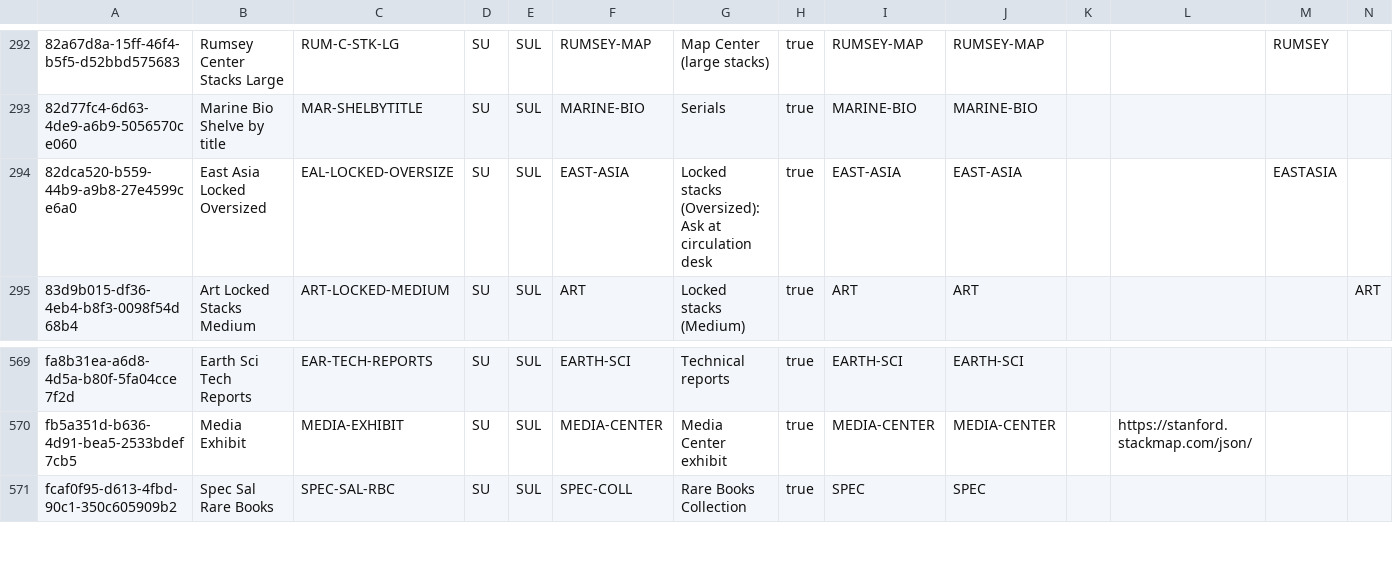
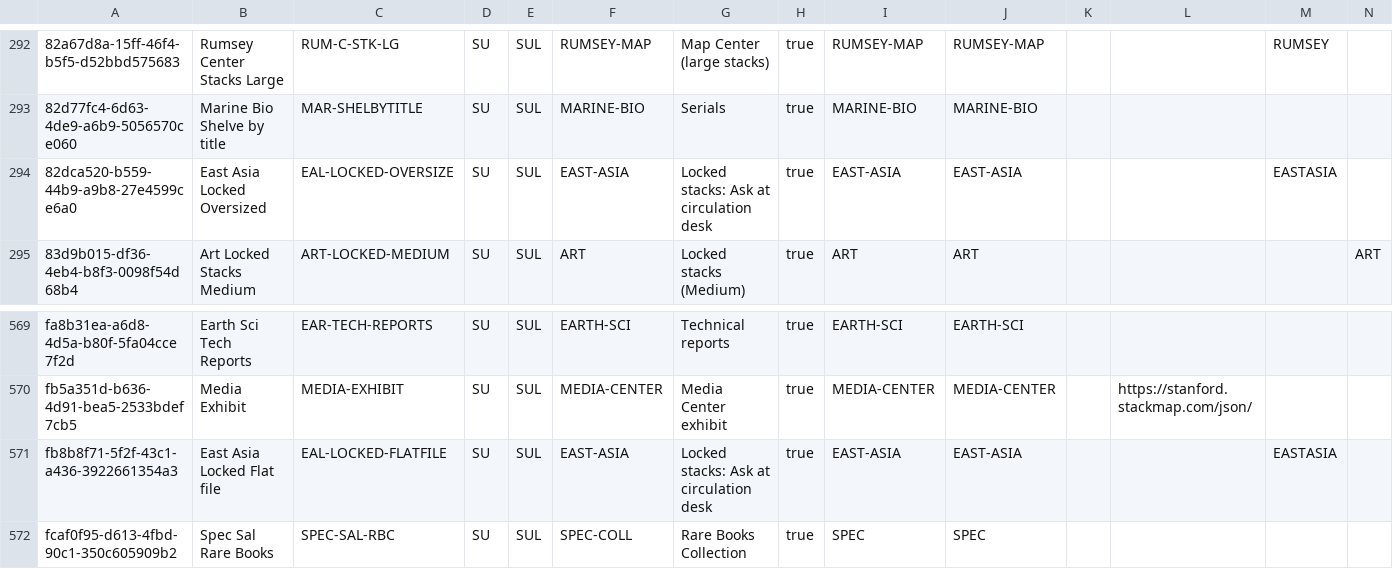
Before and after one commit to sul-dlss/SearchWorks, a CSV file: config/folio/locations.csv, drawn as a sheet; only a part is shown, gaps mark what is left out; rows hold the shown columns only; the diff names each change by its address in the sheet, - before the commit and + after, or states it on an @@ line.

Commit message:
Update FOLIO types

```diff
--- a/config/folio/locations.csv
+++ b/config/folio/locations.csv
-G294: Locked stacks (Oversized): Ask at circulation desk
+G294: Locked stacks: Ask at circulation desk
+row 571: fb8b8f71-5f2f-43c1-a436-3922661354a3 | East Asia Locked Flat file | EAL-LOCKED-FLATFILE | SU | SUL | EAST-ASIA | Locked stacks: Ask at circulation desk | true | EAST-ASIA | EAST-ASIA |  |  | EASTASIA
```
Also changed, not shown: 1 other file.
